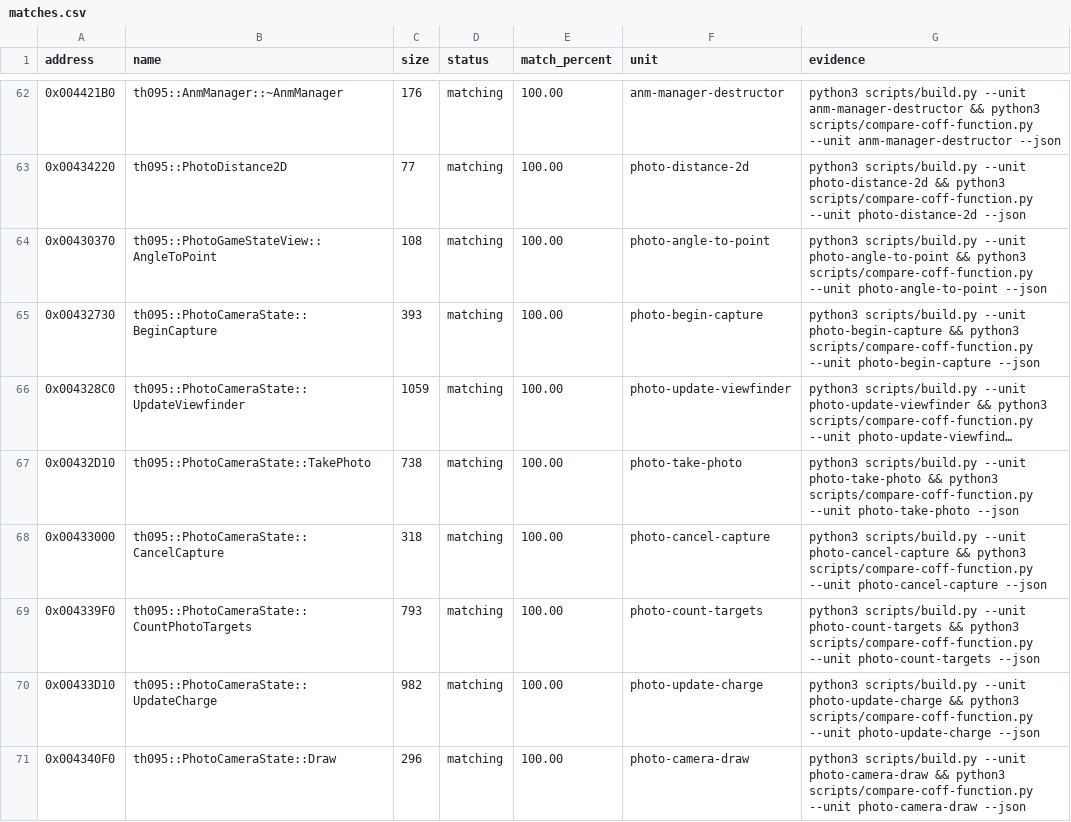
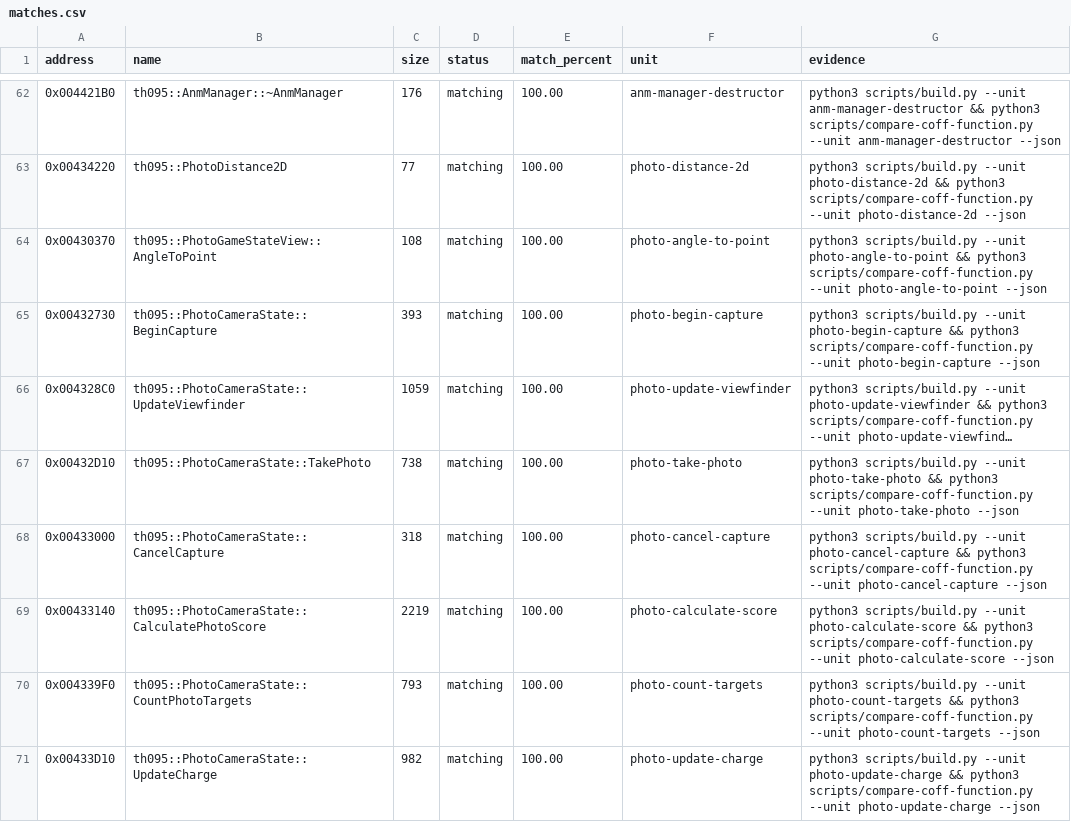
Before and after one commit to N0zoM1z0/th095, a CSV file: config/matches.csv, drawn as a sheet; only a part is shown, gaps mark what is left out; the shorter side is filled out with more unchanged rows; long unchanged cells end in …; the diff names each change by its address in the sheet, - before the commit and + after, or states it on an @@ line.

Commit message:
Reconstruct photo scoring core exactly

```diff
--- a/config/matches.csv
+++ b/config/matches.csv
+row 69: 0x00433140 | th095::PhotoCameraState::CalculatePhotoScore | 2219 | matching | 100.00 | photo-calculate-score | python3 scripts/build.py --unit photo-calculate-score && python3 scripts/compare-coff-function.py --unit photo-calculate-score --json
```
Also changed, not shown: config/function-origins.csv, config/functions.csv, 8 other files.
